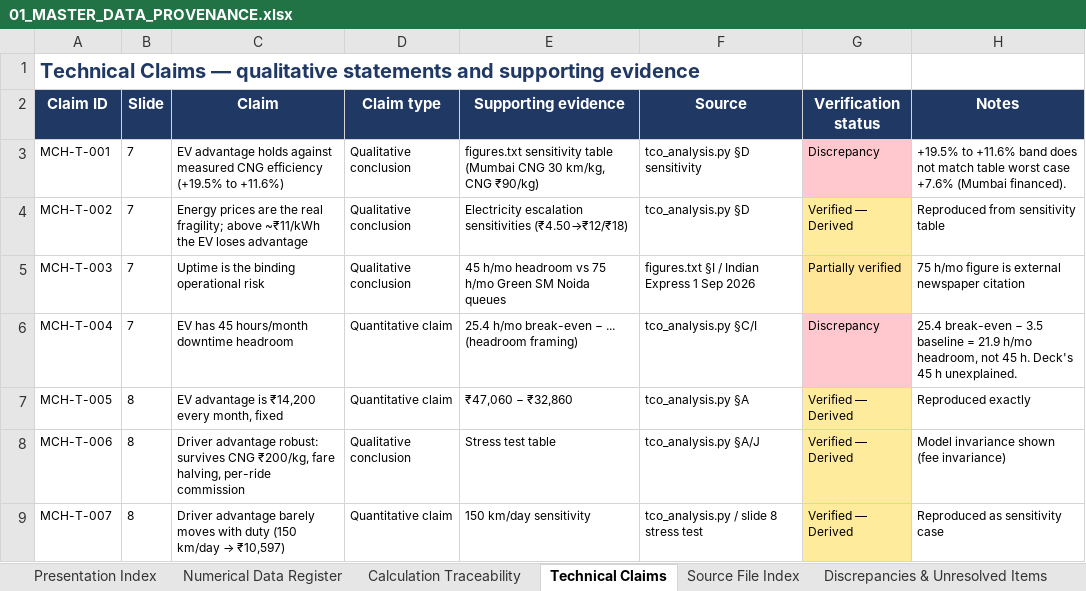
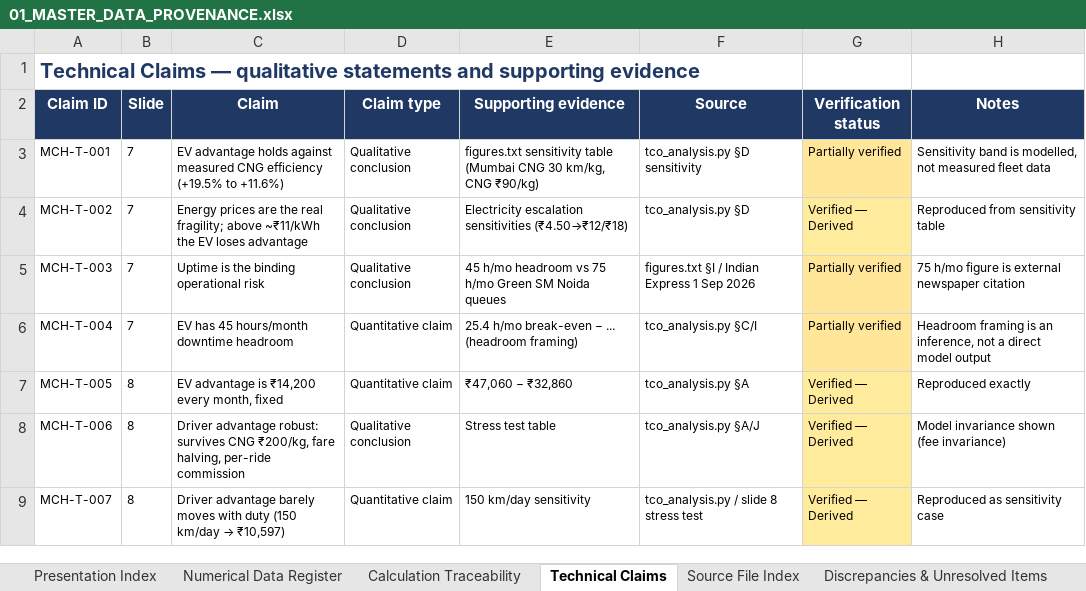
Before and after one commit to PranavSharmaOleti/MACH1-MASTER-ARCHIVE, an Excel workbook: 00_MASTER_DOCUMENTATION/01_MASTER_DATA_PROVENANCE.xlsx, sheet Technical Claims, drawn as a sheet; only a part is shown; values as stored, in another font and other column widths than the file's, no borders; the diff names each change by its address in the sheet, - before the commit and + after, or states it on an @@ line.

Commit message:
Update data provenance xlsx; add cleaned market data pack (4 files); ignore duplicate/junk artifacts

```diff
--- a/00_MASTER_DOCUMENTATION/01_MASTER_DATA_PROVENANCE.xlsx (sheet Technical Claims)
+++ b/00_MASTER_DOCUMENTATION/01_MASTER_DATA_PROVENANCE.xlsx (sheet Technical Claims)
-G3 (Verification status): Discrepancy
+G3 (Verification status): Partially verified
-G3 fill: #FFC7CE
+G3 fill: #FFE699
-H3 (Notes): +19.5% to +11.6% band does not match table worst case +7.6% (Mumbai financed).
+H3 (Notes): Sensitivity band is modelled, not measured fleet data
-G6 (Verification status): Discrepancy
+G6 (Verification status): Partially verified
-G6 fill: #FFC7CE
+G6 fill: #FFE699
-H6 (Notes): 25.4 break-even − 3.5 baseline = 21.9 h/mo headroom, not 45 h. Deck's 45 h unexplained.
+H6 (Notes): Headroom framing is an inference, not a direct model output
```
Also changed, not shown: sheet Calculation Traceability, sheet Numerical Data Register, sheet Discrepancies & Unresolved Items, 5 other files.
